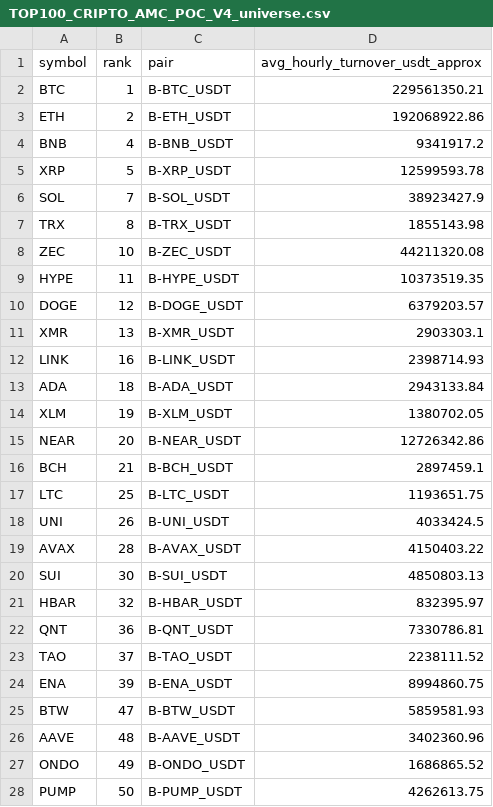
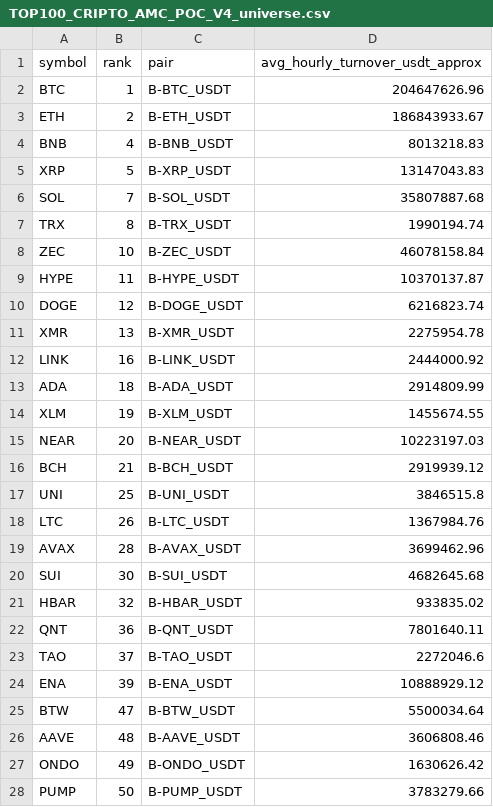
Before and after one commit to jharajesh1210/Guruji, a CSV file: TOP100_CRIPTO_AMC_POC_V4_universe.csv, drawn as a sheet; only a part is shown; the diff covers the shown part only.

```diff
--- a/TOP100_CRIPTO_AMC_POC_V4_universe.csv
+++ b/TOP100_CRIPTO_AMC_POC_V4_universe.csv
@@ -1,28 +1,28 @@
 symbol,rank,pair,avg_hourly_turnover_usdt_approx
-BTC,1,B-BTC_USDT,229561350.21
-ETH,2,B-ETH_USDT,192068922.86
-BNB,4,B-BNB_USDT,9341917.2
-XRP,5,B-XRP_USDT,12599593.78
-SOL,7,B-SOL_USDT,38923427.9
-TRX,8,B-TRX_USDT,1855143.98
-ZEC,10,B-ZEC_USDT,44211320.08
-HYPE,11,B-HYPE_USDT,10373519.35
-DOGE,12,B-DOGE_USDT,6379203.57
-XMR,13,B-XMR_USDT,2903303.1
-LINK,16,B-LINK_USDT,2398714.93
-ADA,18,B-ADA_USDT,2943133.84
-XLM,19,B-XLM_USDT,1380702.05
-NEAR,20,B-NEAR_USDT,12726342.86
-BCH,21,B-BCH_USDT,2897459.1
-LTC,25,B-LTC_USDT,1193651.75
-UNI,26,B-UNI_USDT,4033424.5
-AVAX,28,B-AVAX_USDT,4150403.22
-SUI,30,B-SUI_USDT,4850803.13
-HBAR,32,B-HBAR_USDT,832395.97
-QNT,36,B-QNT_USDT,7330786.81
-TAO,37,B-TAO_USDT,2238111.52
-ENA,39,B-ENA_USDT,8994860.75
-BTW,47,B-BTW_USDT,5859581.93
-AAVE,48,B-AAVE_USDT,3402360.96
-ONDO,49,B-ONDO_USDT,1686865.52
-PUMP,50,B-PUMP_USDT,4262613.75
+BTC,1,B-BTC_USDT,204647626.96
+ETH,2,B-ETH_USDT,186843933.67
+BNB,4,B-BNB_USDT,8013218.83
+XRP,5,B-XRP_USDT,13147043.83
+SOL,7,B-SOL_USDT,35807887.68
+TRX,8,B-TRX_USDT,1990194.74
+ZEC,10,B-ZEC_USDT,46078158.84
+HYPE,11,B-HYPE_USDT,10370137.87
+DOGE,12,B-DOGE_USDT,6216823.74
+XMR,13,B-XMR_USDT,2275954.78
+LINK,16,B-LINK_USDT,2444000.92
+ADA,18,B-ADA_USDT,2914809.99
+XLM,19,B-XLM_USDT,1455674.55
+NEAR,20,B-NEAR_USDT,10223197.03
+BCH,21,B-BCH_USDT,2919939.12
+UNI,25,B-UNI_USDT,3846515.8
+LTC,26,B-LTC_USDT,1367984.76
+AVAX,28,B-AVAX_USDT,3699462.96
+SUI,30,B-SUI_USDT,4682645.68
+HBAR,32,B-HBAR_USDT,933835.02
+QNT,36,B-QNT_USDT,7801640.11
+TAO,37,B-TAO_USDT,2272046.6
+ENA,39,B-ENA_USDT,10888929.12
+BTW,47,B-BTW_USDT,5500034.64
+AAVE,48,B-AAVE_USDT,3606808.46
+ONDO,49,B-ONDO_USDT,1630626.42
+PUMP,50,B-PUMP_USDT,3783279.66
```
Also changed, not shown: 1 removed row and 18 edited cells elsewhere in this file, 1 other file.
